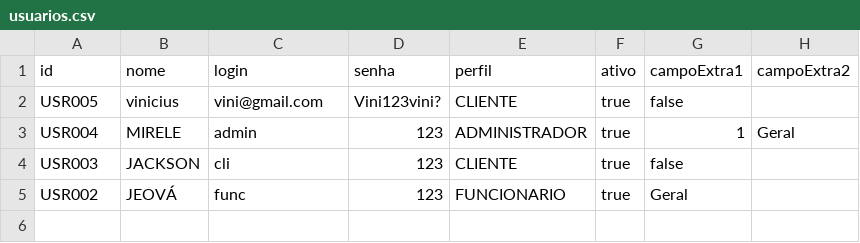
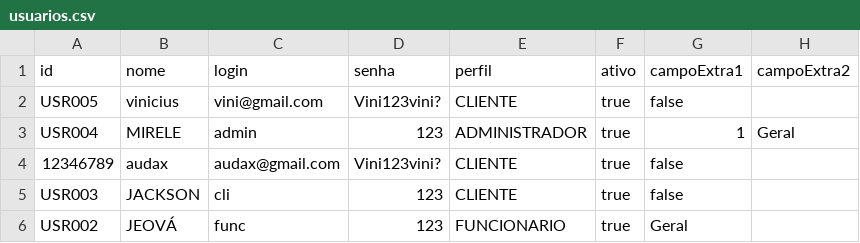
Before and after one commit to DiegoLyra/Projeto-P3, a CSV file: dados/usuarios.csv, drawn as a sheet.

```diff
--- a/dados/usuarios.csv
+++ b/dados/usuarios.csv
@@ -3,2 +3,3 @@ USR005;vinicius;vini@gmail.com;Vini123vini?;CLIENTE;true;false;
 USR004;MIRELE;admin;123;ADMINISTRADOR;true;1;Geral
+12346789;audax;audax@gmail.com;Vini123vini?;CLIENTE;true;false;
 USR003;JACKSON;cli;123;CLIENTE;true;false;
```
Also changed, not shown: 2 other files.
